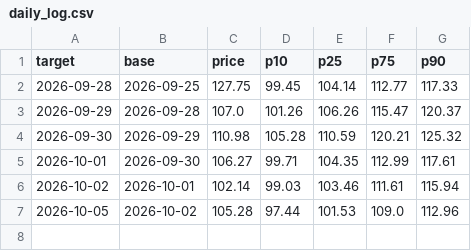
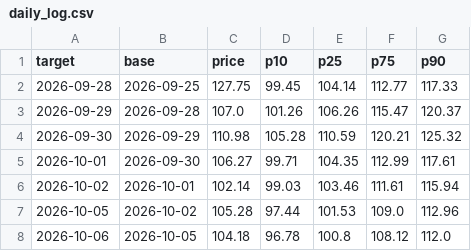
Before and after one commit to royrahal7/gdxu-report, a CSV file: daily_log.csv, drawn as a sheet; the diff names each change by its address in the sheet, - before the commit and + after, or states it on an @@ line.

```diff
--- a/daily_log.csv
+++ b/daily_log.csv
+row 8: 2026-10-06 | 2026-10-05 | 104.18 | 96.78 | 100.8 | 108.12 | 112.0
```
Also changed, not shown: 2 other files.
